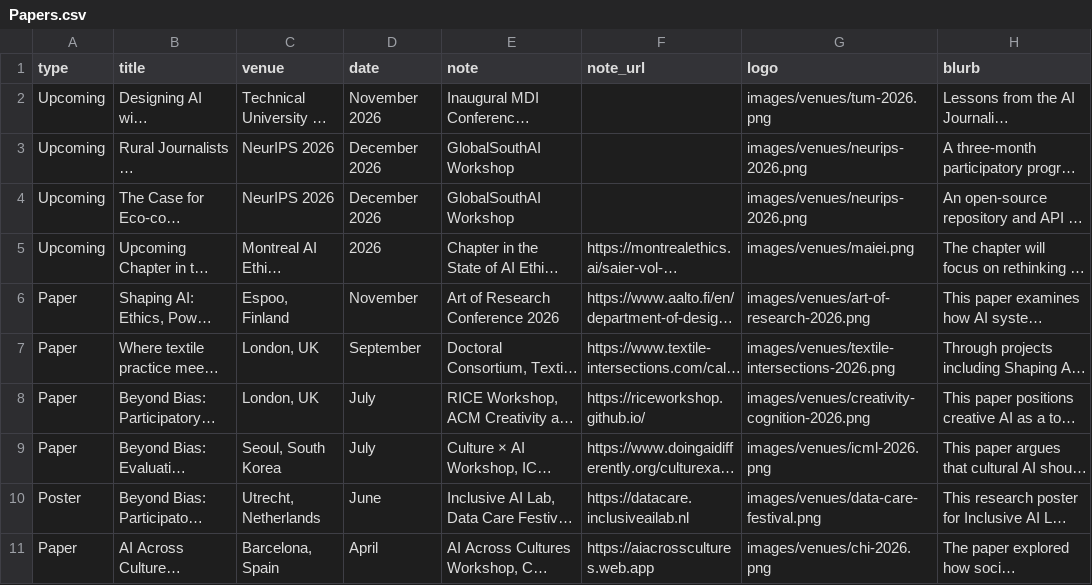
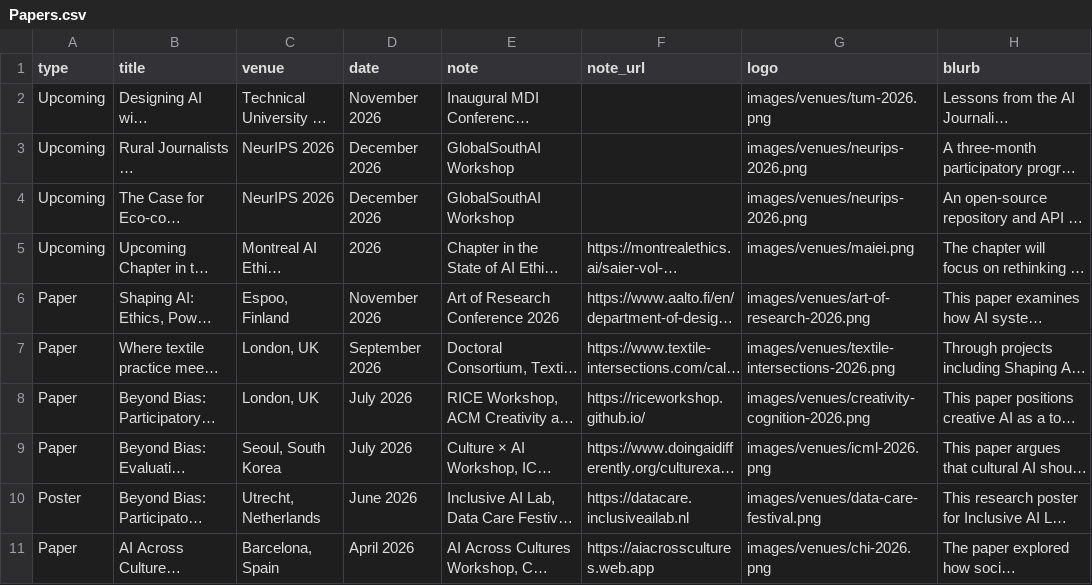
Before and after one commit to GooeyAI/gooey-static-pages, a CSV file: research/data/Papers.csv, drawn as a sheet; only a part is shown; long unchanged cells end in …; the diff names each change by its address in the sheet, - before the commit and + after, or states it on an @@ line.

Commit message:
Research list: add 2026 to month-only dates

```diff
--- a/research/data/Papers.csv
+++ b/research/data/Papers.csv
-D6 (date): November
+D6 (date): November 2026
-D7 (date): September
+D7 (date): September 2026
-D8:D9 (date): July
+D8:D9 (date): July 2026
-D10 (date): June
+D10 (date): June 2026
-D11 (date): April
+D11 (date): April 2026
```
Also changed, not shown: 1 other file.
